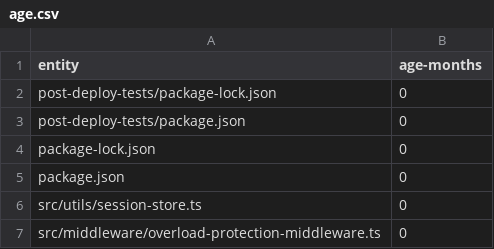
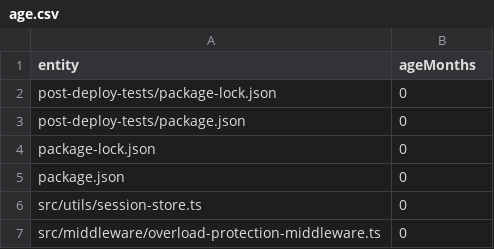
Before and after one commit to MrTortoise/NotTechDebtTools, a CSV file: data_examples/gds/nice_analysis/age.csv, drawn as a sheet; only a part is shown.

```diff
--- a/data_examples/gds/nice_analysis/age.csv
+++ b/data_examples/gds/nice_analysis/age.csv
@@ -1,2 +1,2 @@
-entity,age-months
+entity,ageMonths
 post-deploy-tests/package-lock.json,0
```
Also changed, not shown: 11 other files.
